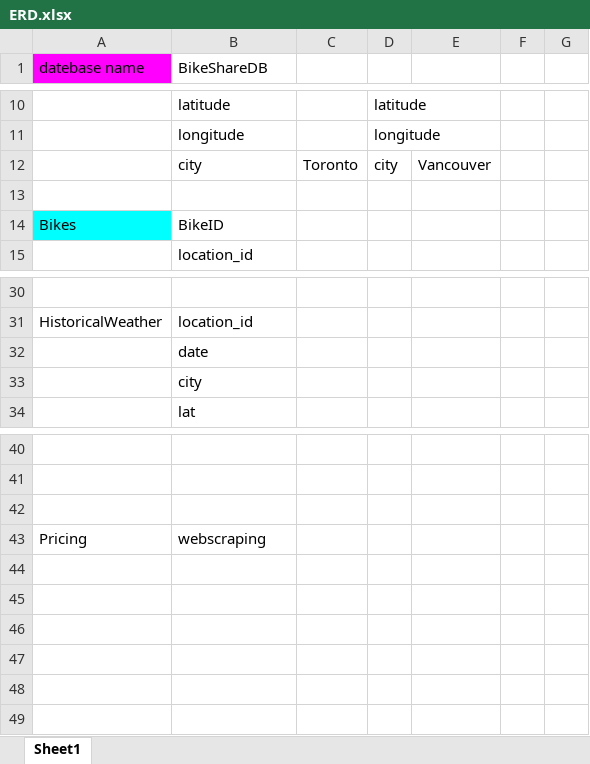
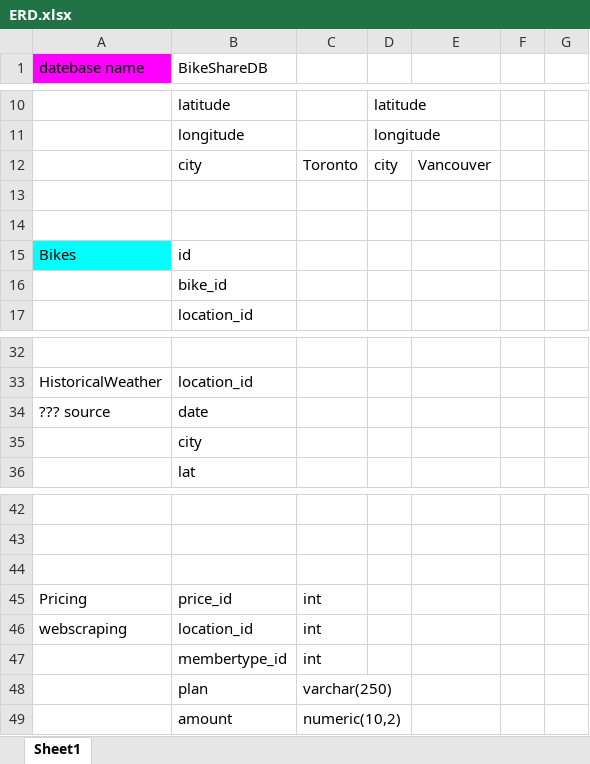
Before and after one commit to JeganS948/project2, an Excel workbook: 1_Data_Modeling/ERD.xlsx, sheet Sheet1, drawn as a sheet; only a part is shown, gaps mark what is left out; values as stored, in another font and other column widths than the file's, no borders; addresses are those after the commit; the diff names each change by its address in the sheet, - before the commit and + after, or states it on an @@ line.

Commit message:
Update ERD.xlsx
add pricing table structure

```diff
--- a/1_Data_Modeling/ERD.xlsx (sheet Sheet1)
+++ b/1_Data_Modeling/ERD.xlsx (sheet Sheet1)
+row 14: (empty)
-B15 (BikeShareDB): BikeID
+B15 (BikeShareDB): id
+row 16:  | bike_id
-A34 (datebase name): (empty)
+A34 (datebase name): ??? source
-B45 (BikeShareDB): webscraping
+B45 (BikeShareDB): price_id
-C45: (empty)
+C45: int
+row 46: webscraping | location_id | int
+row 47:  | membertype_id | int
+row 48:  | plan | varchar(250)
+row 49:  | amount | numeric(10,2)
```
